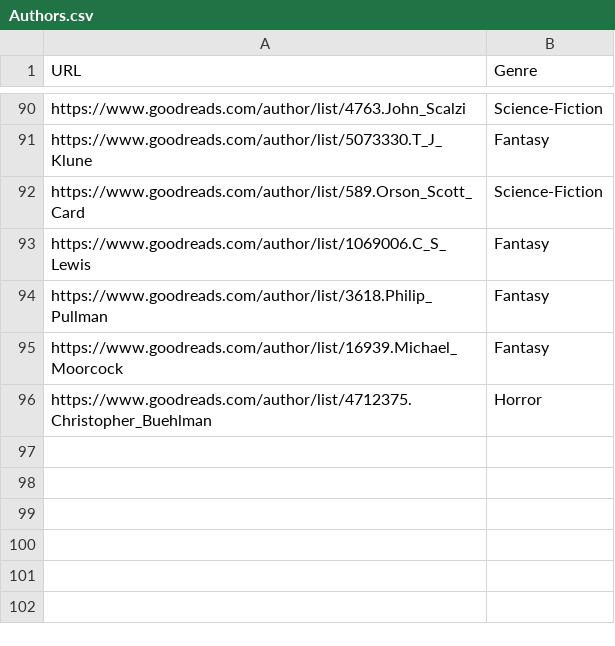
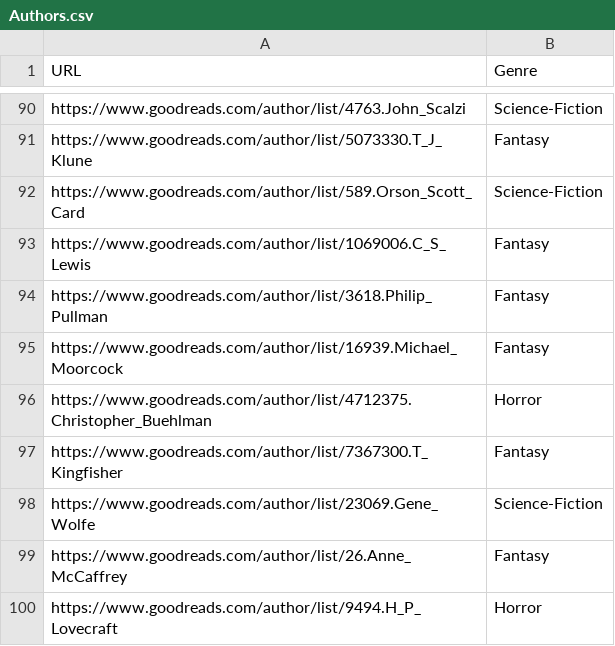
Before and after one commit to CmbIzPro/personal-scripts, a CSV file: Book Catalog/Config/Authors.csv, drawn as a sheet; only a part is shown, gaps mark what is left out; the diff names each change by its address in the sheet, - before the commit and + after, or states it on an @@ line.

Commit message:
Updated authors sheet

```diff
--- a/Book Catalog/Config/Authors.csv
+++ b/Book Catalog/Config/Authors.csv
+row 97: https://www.goodreads.com/author/list/7367300.T_Kingfisher | Fantasy
+row 98: https://www.goodreads.com/author/list/23069.Gene_Wolfe | Science-Fiction
+row 99: https://www.goodreads.com/author/list/26.Anne_McCaffrey | Fantasy
+row 100: https://www.goodreads.com/author/list/9494.H_P_Lovecraft | Horror
```
Also changed, not shown: Book Catalog/Archive/11142025/Books.csv, 1 other file.
